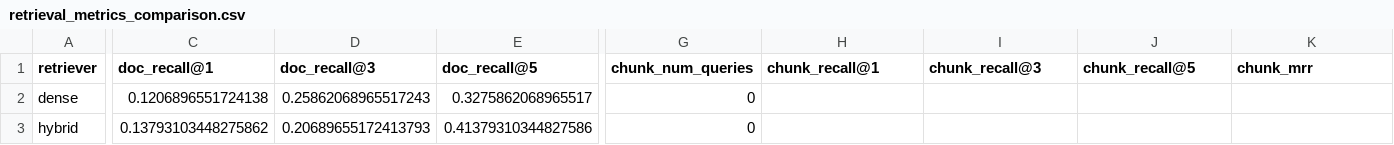
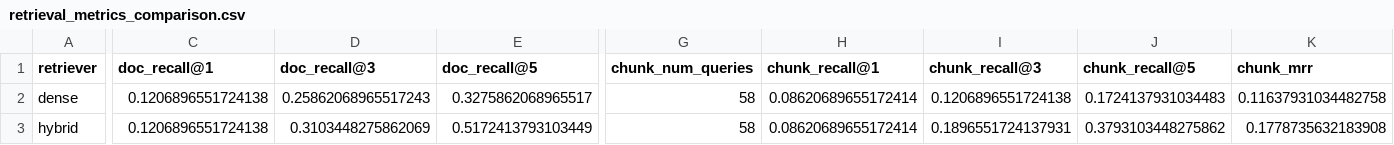
Before and after one commit to JackyStar1011/rag-fit-hcmute, a CSV file: reports/retrieval_metrics_comparison.csv, drawn as a sheet; only a part is shown, gaps mark what is left out; the diff covers the shown part only; the diff names each change by its address in the sheet, - before the commit and + after, or states it on an @@ line.

Commit message:
test(evaluation): add chunk-level retrieval gold labels

```diff
--- a/reports/retrieval_metrics_comparison.csv
+++ b/reports/retrieval_metrics_comparison.csv
-G2:G3 (chunk_num_queries): 0
+G2:G3 (chunk_num_queries): 58
-H2:H3 (chunk_recall@1): (empty)
+H2:H3 (chunk_recall@1): 0.08620689655172414
-I2 (chunk_recall@3): (empty)
+I2 (chunk_recall@3): 0.1206896551724138
-J2 (chunk_recall@5): (empty)
+J2 (chunk_recall@5): 0.1724137931034483
-K2 (chunk_mrr): (empty)
+K2 (chunk_mrr): 0.11637931034482758
-C3 (doc_recall@1): 0.13793103448275862
+C3 (doc_recall@1): 0.1206896551724138
-D3 (doc_recall@3): 0.20689655172413793
+D3 (doc_recall@3): 0.3103448275862069
-E3 (doc_recall@5): 0.41379310344827586
+E3 (doc_recall@5): 0.5172413793103449
-I3 (chunk_recall@3): (empty)
+I3 (chunk_recall@3): 0.1896551724137931
-J3 (chunk_recall@5): (empty)
+J3 (chunk_recall@5): 0.3793103448275862
-K3 (chunk_mrr): (empty)
+K3 (chunk_mrr): 0.1778735632183908
```
Also changed, not shown: 1 edited cell elsewhere in this file, 6 other files.
